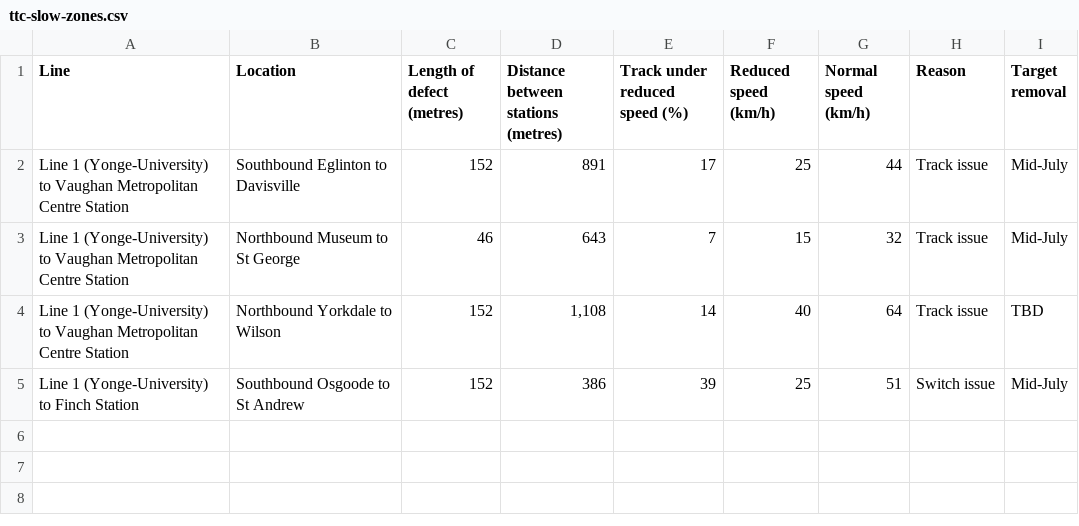
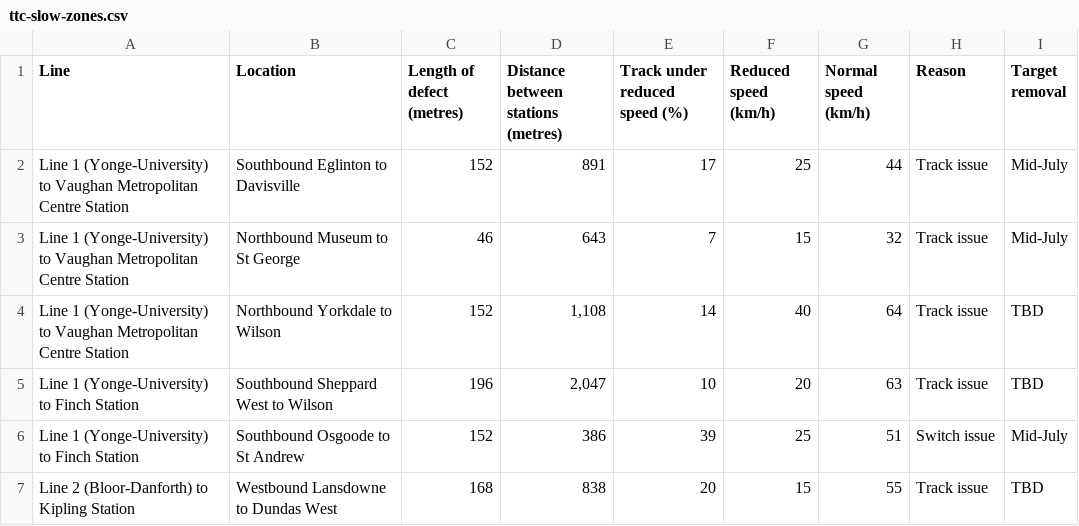
Before and after one commit to thomassth/to-bus-stations, a CSV file: data/ttc/slow-zone/ttc-slow-zones.csv, drawn as a sheet; the diff names each change by its address in the sheet, - before the commit and + after, or states it on an @@ line.

```diff
--- a/data/ttc/slow-zone/ttc-slow-zones.csv
+++ b/data/ttc/slow-zone/ttc-slow-zones.csv
+row 5: Line 1 (Yonge-University) to Finch Station | Southbound Sheppard West to Wilson | 196 | 2,047 | 10 | 20 | 63 | Track issue | TBD
+row 7: Line 2 (Bloor-Danforth) to Kipling Station | Westbound Lansdowne to Dundas West | 168 | 838 | 20 | 15 | 55 | Track issue | TBD
```
Also changed, not shown: 1 other file.
